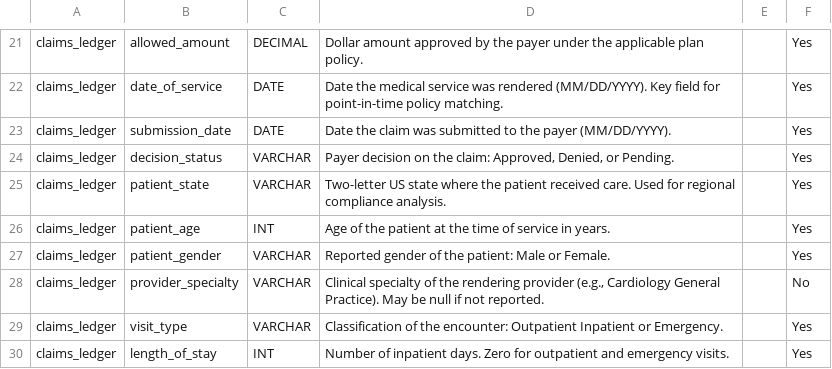
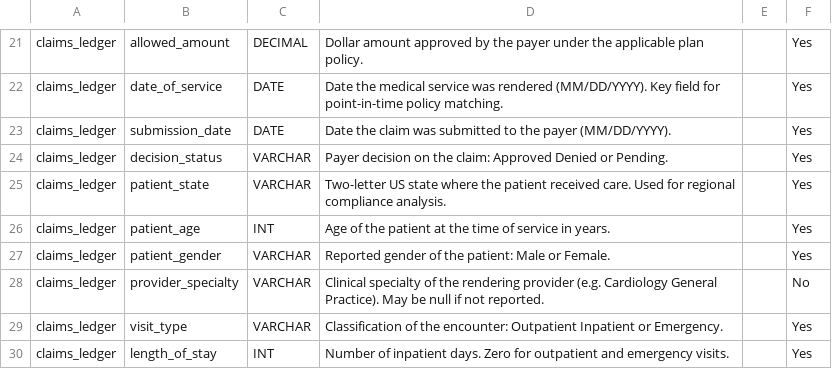
Before and after one commit to paulclarkdata/dsba6171_healthtech_teamfour, a CSV file: metadata/structured_data_dictionary.csv, drawn as a sheet; only a part is shown, gaps mark what is left out.

Commit message:
Revise field descriptions in structured_data_dictionary
Updated descriptions for decision_status and provider_specialty fields to improve clarity.

```diff
--- a/metadata/structured_data_dictionary.csv
+++ b/metadata/structured_data_dictionary.csv
@@ -23,3 +23,3 @@ claims_ledger	date_of_service	DATE	Date the medical service was rendered (MM/DD/
 claims_ledger	submission_date	DATE	Date the claim was submitted to the payer (MM/DD/YYYY).		Yes
-claims_ledger	decision_status	VARCHAR	Payer decision on the claim: Approved, Denied, or Pending.		Yes
+claims_ledger	decision_status	VARCHAR	Payer decision on the claim: Approved Denied or Pending.		Yes
 claims_ledger	patient_state	VARCHAR	Two-letter US state where the patient received care. Used for regional compliance analysis.		Yes
@@ -27,3 +27,3 @@ claims_ledger	patient_age	INT	Age of the patient at the time of service in years
 claims_ledger	patient_gender	VARCHAR	Reported gender of the patient: Male or Female.		Yes
-claims_ledger	provider_specialty	VARCHAR	Clinical specialty of the rendering provider (e.g., Cardiology General Practice). May be null if not reported.		No
+claims_ledger	provider_specialty	VARCHAR	Clinical specialty of the rendering provider (e.g. Cardiology General Practice). May be null if not reported.		No
 claims_ledger	visit_type	VARCHAR	Classification of the encounter: Outpatient Inpatient or Emergency.		Yes
```
